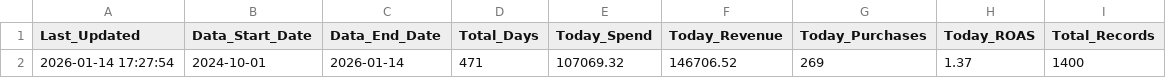
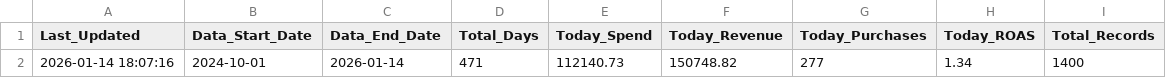
Before and after one commit to sreepathiyogi-blip/meta-live-dashboard, a CSV file: live_summary.csv, drawn as a sheet.

```diff
--- a/live_summary.csv
+++ b/live_summary.csv
@@ -1,2 +1,2 @@
 Last_Updated,Data_Start_Date,Data_End_Date,Total_Days,Today_Spend,Today_Revenue,Today_Purchases,Today_ROAS,Total_Records
-2026-01-14 17:27:54,2024-10-01,2026-01-14,471,107069.32,146706.52,269,1.37,1400
+2026-01-14 18:07:16,2024-10-01,2026-01-14,471,112140.73,150748.82,277,1.34,1400
```
Also changed, not shown: complete_campaign_data.csv, daily_summary.csv, 2 other files.
